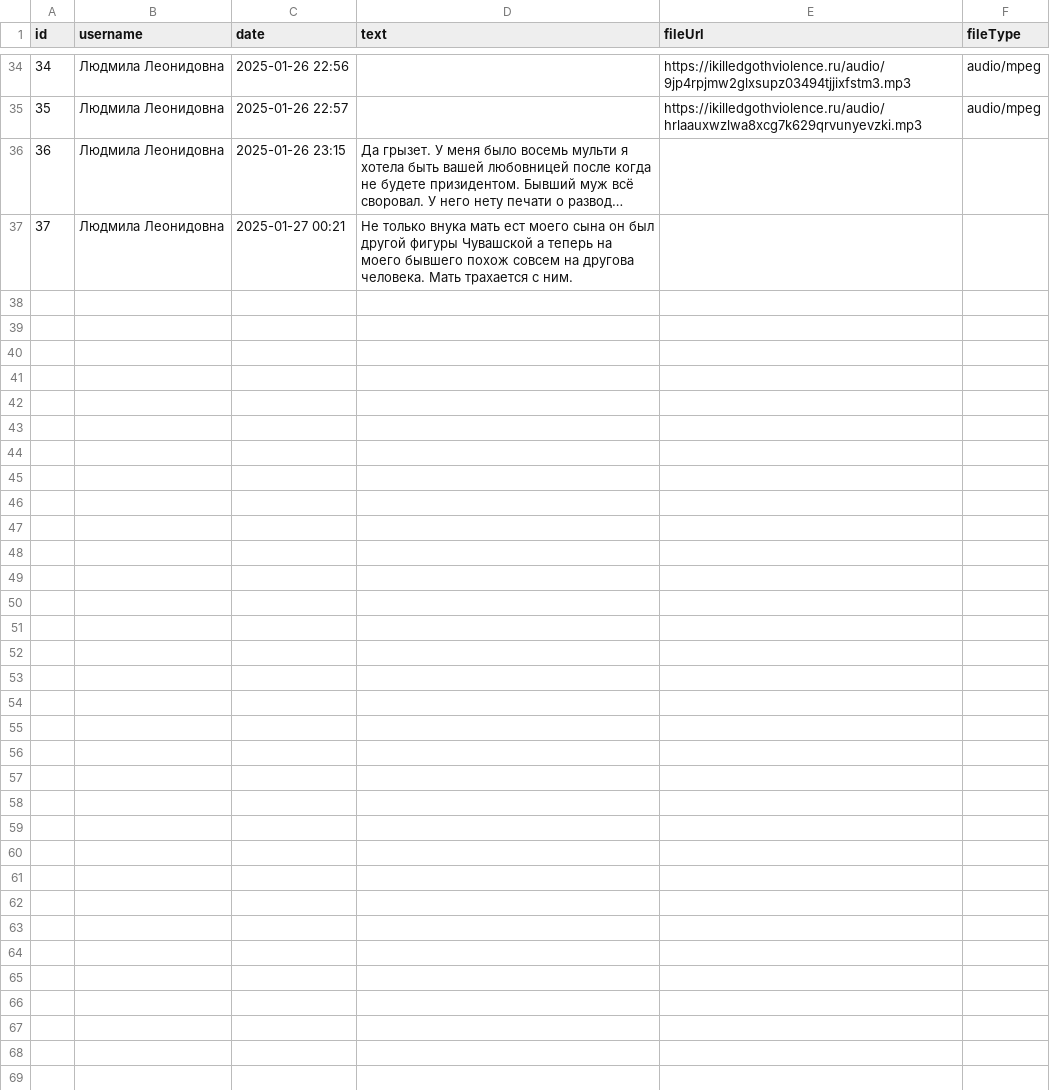
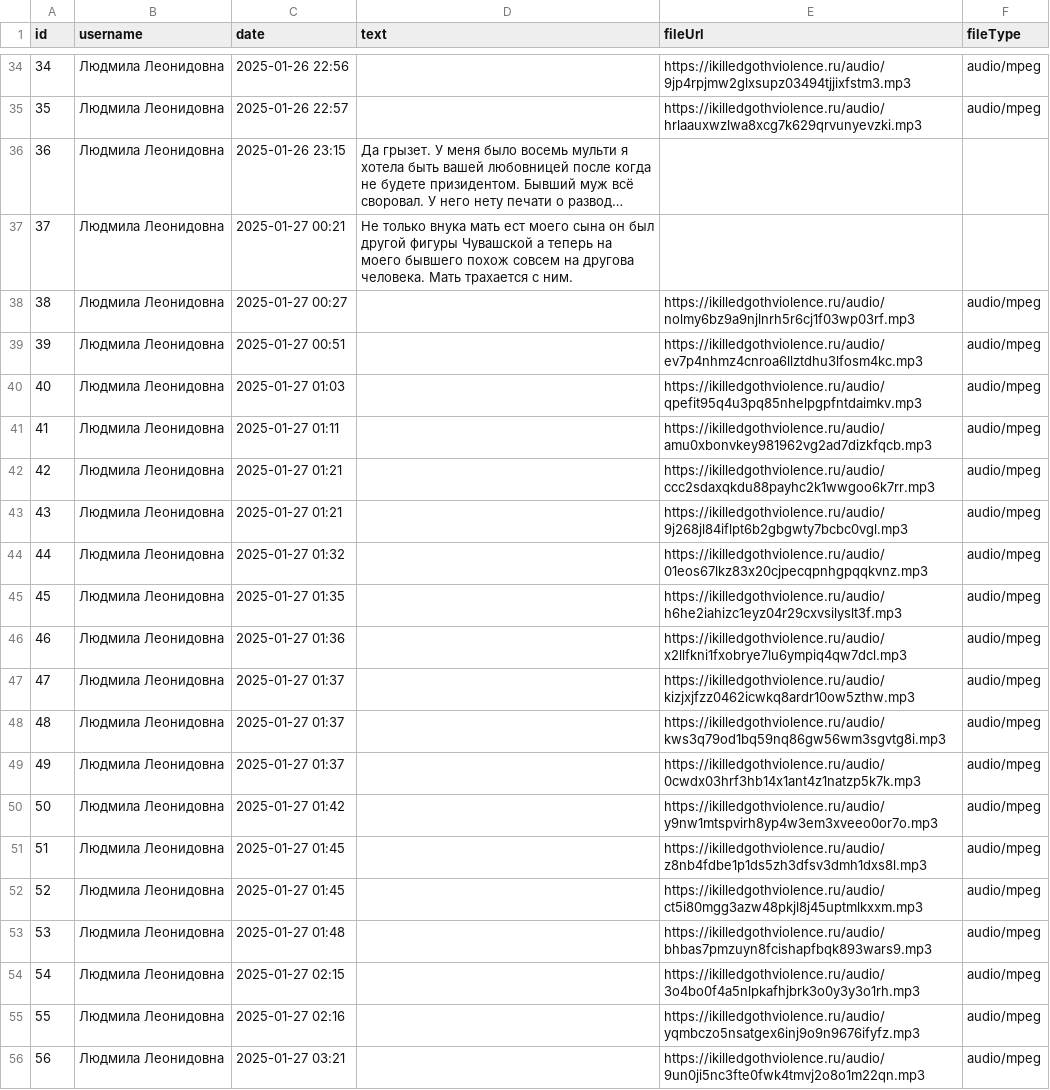
Before and after one commit to ikilledgothviolence/0bvadh3hsjnf3pzjehq774zs36q6og7f, a CSV file: wwwboard.csv, drawn as a sheet; only a part is shown, gaps mark what is left out; long unchanged cells end in …; the diff covers the shown part only; the diff names each change by its address in the sheet, - before the commit and + after, or states it on an @@ line.

Commit message:
Update wwwboard.csv

```diff
--- a/wwwboard.csv
+++ b/wwwboard.csv
+row 38: 38 | Людмила Леонидовна | 2025-01-27 00:27 |  | https://ikilledgothviolence.ru/audio/nolmy6bz9a9njlnrh5r6cj1f03wp03rf.mp3 | audio/mpeg
+row 39: 39 | Людмила Леонидовна | 2025-01-27 00:51 |  | https://ikilledgothviolence.ru/audio/ev7p4nhmz4cnroa6llztdhu3lfosm4kc.mp3 | audio/mpeg
+row 40: 40 | Людмила Леонидовна | 2025-01-27 01:03 |  | https://ikilledgothviolence.ru/audio/qpefit95q4u3pq85nhelpgpfntdaimkv.mp3 | audio/mpeg
+row 41: 41 | Людмила Леонидовна | 2025-01-27 01:11 |  | https://ikilledgothviolence.ru/audio/amu0xbonvkey981962vg2ad7dizkfqcb.mp3 | audio/mpeg
+row 42: 42 | Людмила Леонидовна | 2025-01-27 01:21 |  | https://ikilledgothviolence.ru/audio/ccc2sdaxqkdu88payhc2k1wwgoo6k7rr.mp3 | audio/mpeg
+row 43: 43 | Людмила Леонидовна | 2025-01-27 01:21 |  | https://ikilledgothviolence.ru/audio/9j268jl84iflpt6b2gbgwty7bcbc0vgl.mp3 | audio/mpeg
+row 44: 44 | Людмила Леонидовна | 2025-01-27 01:32 |  | https://ikilledgothviolence.ru/audio/01eos67lkz83x20cjpecqpnhgpqqkvnz.mp3 | audio/mpeg
+row 45: 45 | Людмила Леонидовна | 2025-01-27 01:35 |  | https://ikilledgothviolence.ru/audio/h6he2iahizc1eyz04r29cxvsilyslt3f.mp3 | audio/mpeg
+row 46: 46 | Людмила Леонидовна | 2025-01-27 01:36 |  | https://ikilledgothviolence.ru/audio/x2llfkni1fxobrye7lu6ympiq4qw7dcl.mp3 | audio/mpeg
+row 47: 47 | Людмила Леонидовна | 2025-01-27 01:37 |  | https://ikilledgothviolence.ru/audio/kizjxjfzz0462icwkq8ardr10ow5zthw.mp3 | audio/mpeg
+row 48: 48 | Людмила Леонидовна | 2025-01-27 01:37 |  | https://ikilledgothviolence.ru/audio/kws3q79od1bq59nq86gw56wm3sgvtg8i.mp3 | audio/mpeg
+row 49: 49 | Людмила Леонидовна | 2025-01-27 01:37 |  | https://ikilledgothviolence.ru/audio/0cwdx03hrf3hb14x1ant4z1natzp5k7k.mp3 | audio/mpeg
+row 50: 50 | Людмила Леонидовна | 2025-01-27 01:42 |  | https://ikilledgothviolence.ru/audio/y9nw1mtspvirh8yp4w3em3xveeo0or7o.mp3 | audio/mpeg
+row 51: 51 | Людмила Леонидовна | 2025-01-27 01:45 |  | https://ikilledgothviolence.ru/audio/z8nb4fdbe1p1ds5zh3dfsv3dmh1dxs8l.mp3 | audio/mpeg
+row 52: 52 | Людмила Леонидовна | 2025-01-27 01:45 |  | https://ikilledgothviolence.ru/audio/ct5i80mgg3azw48pkjl8j45uptmlkxxm.mp3 | audio/mpeg
+row 53: 53 | Людмила Леонидовна | 2025-01-27 01:48 |  | https://ikilledgothviolence.ru/audio/bhbas7pmzuyn8fcishapfbqk893wars9.mp3 | audio/mpeg
+row 54: 54 | Людмила Леонидовна | 2025-01-27 02:15 |  | https://ikilledgothviolence.ru/audio/3o4bo0f4a5nlpkafhjbrk3o0y3y3o1rh.mp3 | audio/mpeg
+row 55: 55 | Людмила Леонидовна | 2025-01-27 02:16 |  | https://ikilledgothviolence.ru/audio/yqmbczo5nsatgex6inj9o9n9676ifyfz.mp3 | audio/mpeg
+row 56: 56 | Людмила Леонидовна | 2025-01-27 03:21 |  | https://ikilledgothviolence.ru/audio/9un0ji5nc3fte0fwk4tmvj2o8o1m22qn.mp3 | audio/mpeg
```
Also changed, not shown: 14 added rows elsewhere in this file.
